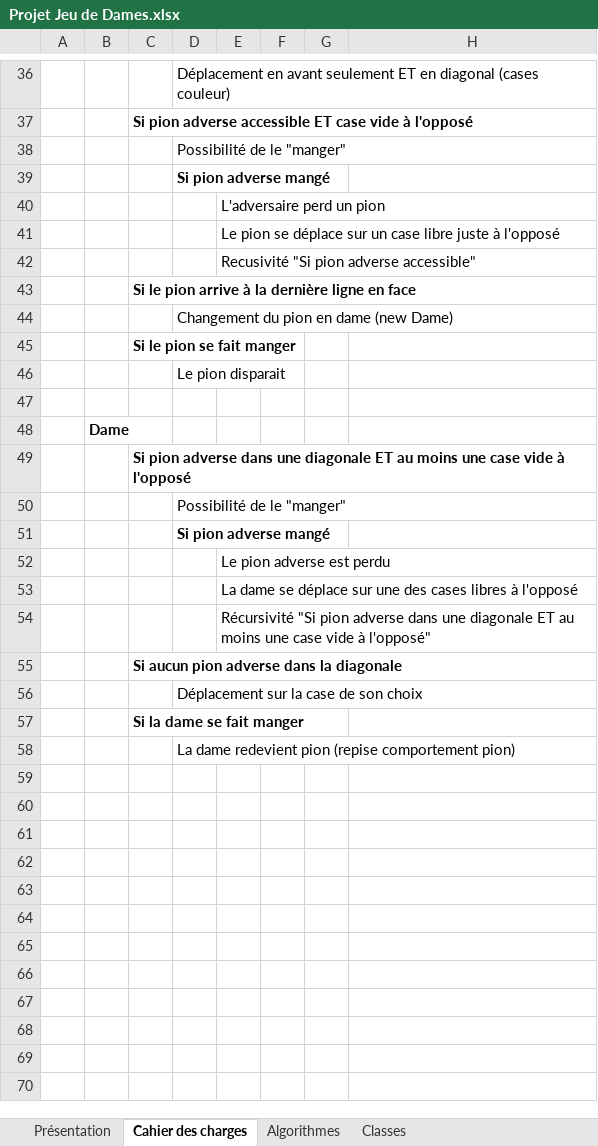
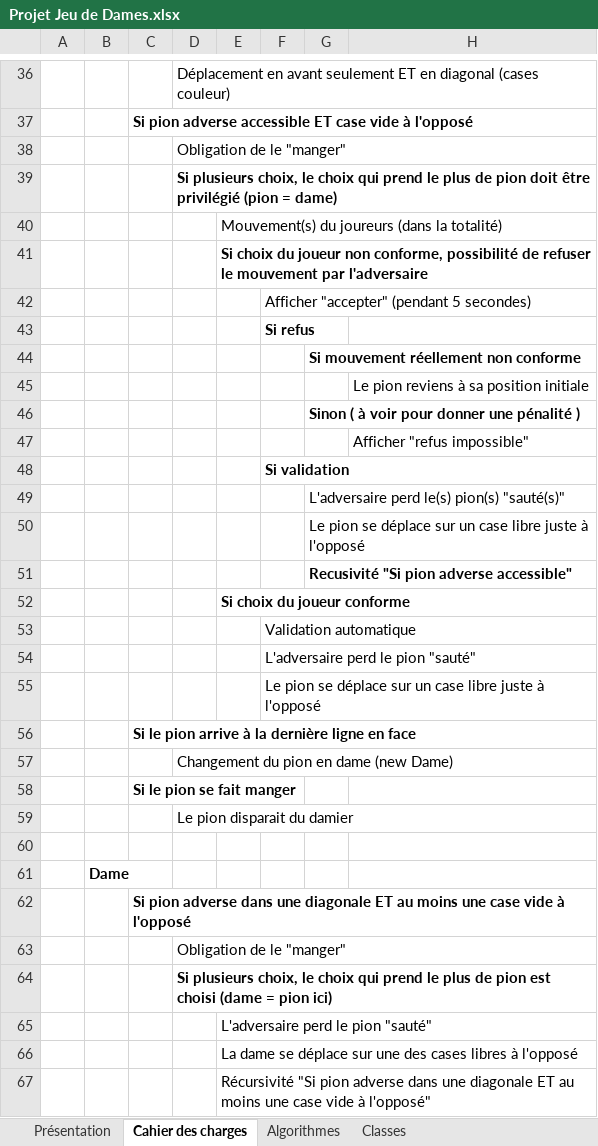
Before and after one commit to t1m0t/0d0a0m0i0e0r, an Excel workbook: doc/Projet Jeu de Dames.xlsx, sheet Cahier des charges, drawn as a sheet; only a part is shown, gaps mark what is left out; the shorter side is filled out with more unchanged rows; values as stored, in another font and other column widths than the file's, no borders; addresses are those after the commit; the diff covers the shown part only; the diff names each change by its address in the sheet, - before the commit and + after, or states it on an @@ line.

Commit message:
Signed-off-by: Timothee <t1m95.tb@gmail.com> Signed-off-by: t1m0t <t1m95.tb@gmail.com>

```diff
--- a/doc/Projet Jeu de Dames.xlsx (sheet Cahier des charges)
+++ b/doc/Projet Jeu de Dames.xlsx (sheet Cahier des charges)
-D38: Possibilité de le "manger"
+D38: Obligation de le "manger"
-D39: Si pion adverse mangé
+D39: Si plusieurs choix, le choix qui prend le plus de pion doit être privilégié (pion = dame)
-E40: L'adversaire perd un pion
+E40: Mouvement(s) du joureurs (dans la totalité)
-E41: Le pion se déplace sur un case libre juste à l'opposé
+E41: Si choix du joueur non conforme, possibilité de refuser le mouvement par l'adversaire
-E41 bold: off
+E41 bold: on
+row 42:  |  |  |  |  | Afficher "accepter" (pendant 5 secondes)
+row 43:  |  |  |  |  | Si refus
+row 44:  |  |  |  |  |  | Si mouvement réellement non conforme
+row 45:  |  |  |  |  |  |  | Le pion reviens à sa position initiale
+row 46:  |  |  |  |  |  | Sinon ( à voir pour donner une pénalité )
+row 47:  |  |  |  |  |  |  | Afficher "refus impossible"
+row 48:  |  |  |  |  | Si validation
+row 49:  |  |  |  |  |  | L'adversaire perd le(s) pion(s) "sauté(s)"
+row 50:  |  |  |  |  |  | Le pion se déplace sur un case libre juste à l'opposé
+row 51:  |  |  |  |  |  | Recusivité "Si pion adverse accessible"
-E52: Recusivité "Si pion adverse accessible"
+E52: Si choix du joueur conforme
-E52 bold: off
+E52 bold: on
+row 53:  |  |  |  |  | Validation automatique
+row 54:  |  |  |  |  | L'adversaire perd le pion "sauté"
+row 55:  |  |  |  |  | Le pion se déplace sur un case libre juste à l'opposé
-D59: Le pion disparait
+D59: Le pion disparait du damier
-D63: Possibilité de le "manger"
+D63: Obligation de le "manger"
-D64: Si pion adverse mangé
+D64: Si plusieurs choix, le choix qui prend le plus de pion est choisi (dame = pion ici)
-E65: Le pion adverse est perdu
+E65: L'adversaire perd le pion "sauté"
```
Also changed, not shown: 12 added rows elsewhere in this sheet, charts or pictures.
